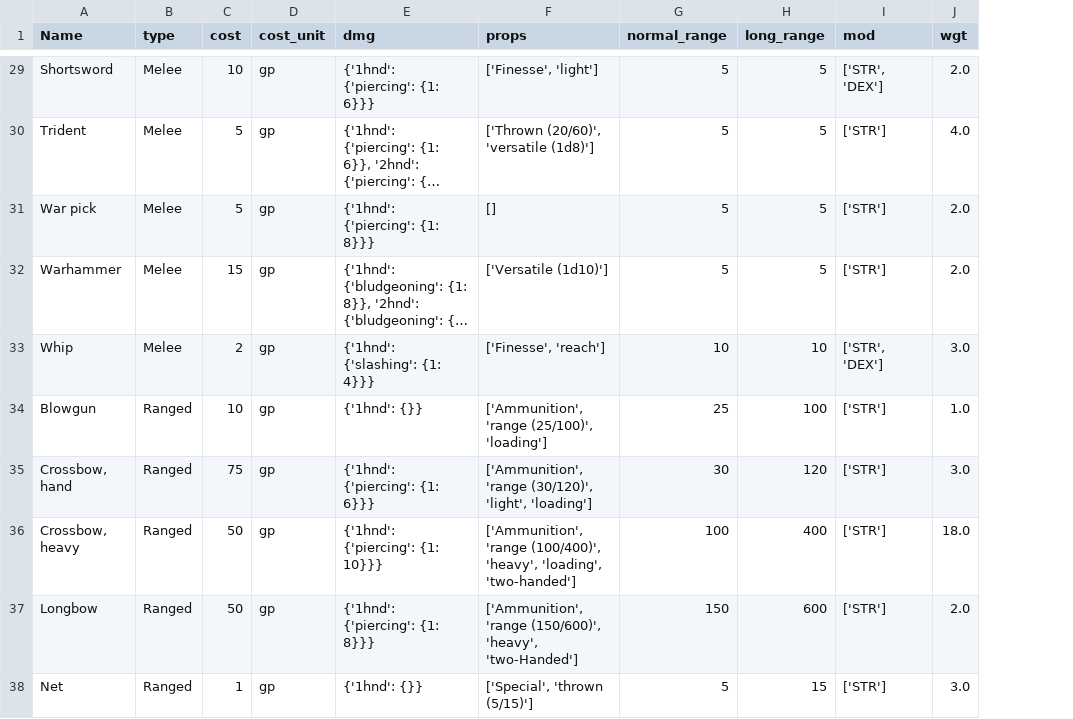
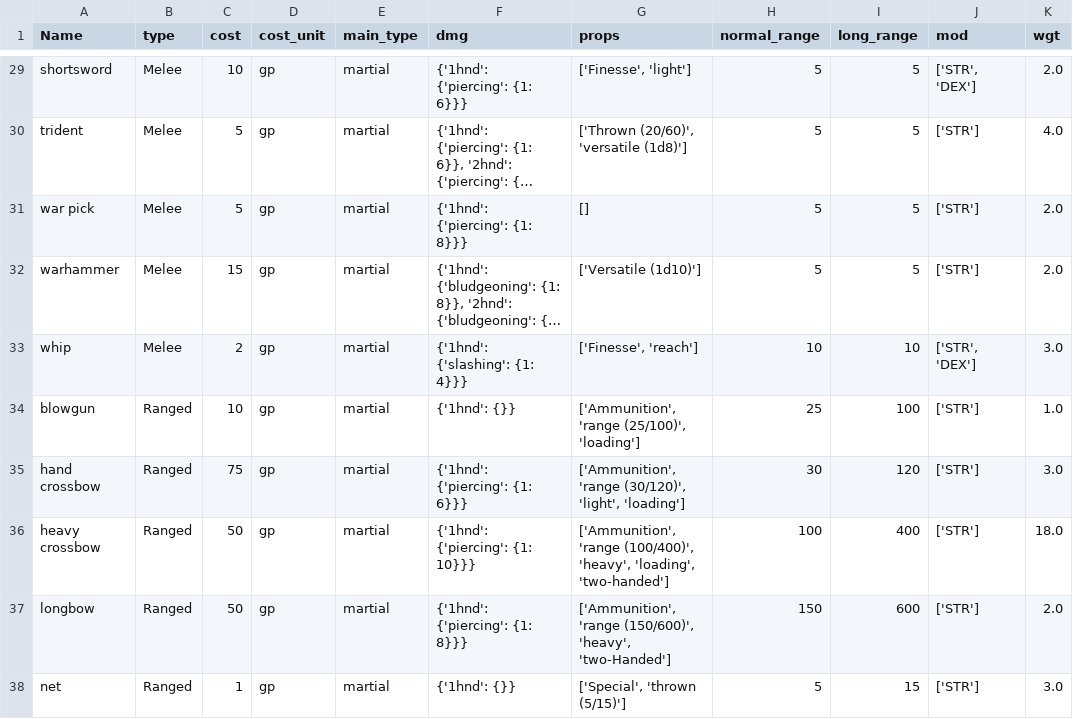
Before and after one commit to pconnell/DNDIO, a CSV file: data/weapons.csv, drawn as a sheet; only a part is shown, gaps mark what is left out; long unchanged cells end in …; the diff covers the shown part only; the diff names each change by its address in the sheet, - before the commit and + after, or states it on an @@ line.

```diff
--- a/data/weapons.csv
+++ b/data/weapons.csv
+column E (main_type), rows 29-38: all martial
-A29 (Name): Shortsword
+A29 (Name): shortsword
-A30 (Name): Trident
+A30 (Name): trident
-A31 (Name): War pick
+A31 (Name): war pick
-A32 (Name): Warhammer
+A32 (Name): warhammer
-A33 (Name): Whip
+A33 (Name): whip
-A34 (Name): Blowgun
+A34 (Name): blowgun
-A35 (Name): Crossbow, hand
+A35 (Name): hand crossbow
-A36 (Name): Crossbow, heavy
+A36 (Name): heavy crossbow
-A37 (Name): Longbow
+A37 (Name): longbow
-A38 (Name): Net
+A38 (Name): net
```
Also changed, not shown: 27 edited cells elsewhere in this file, data/armor.csv, data/class_start_data.csv, 13 other files.
